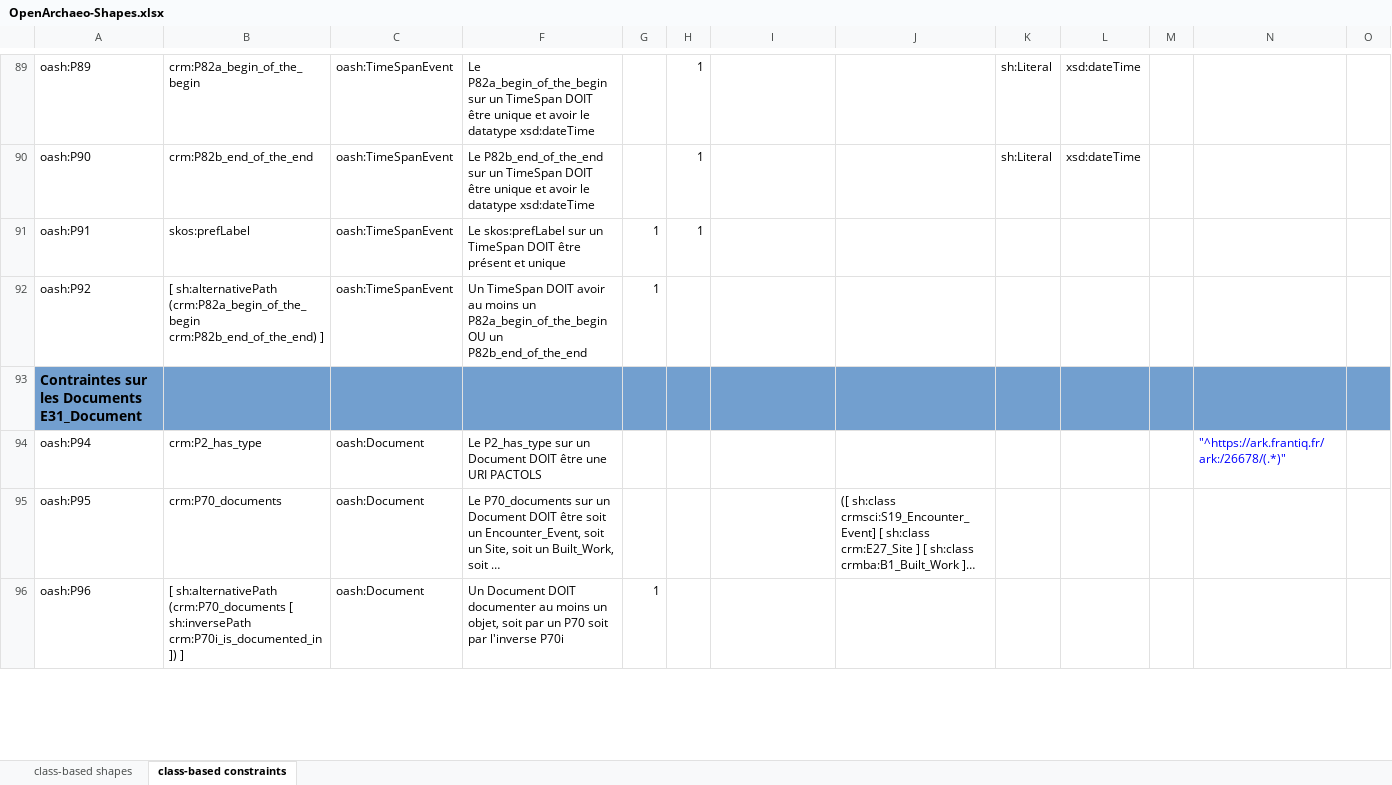
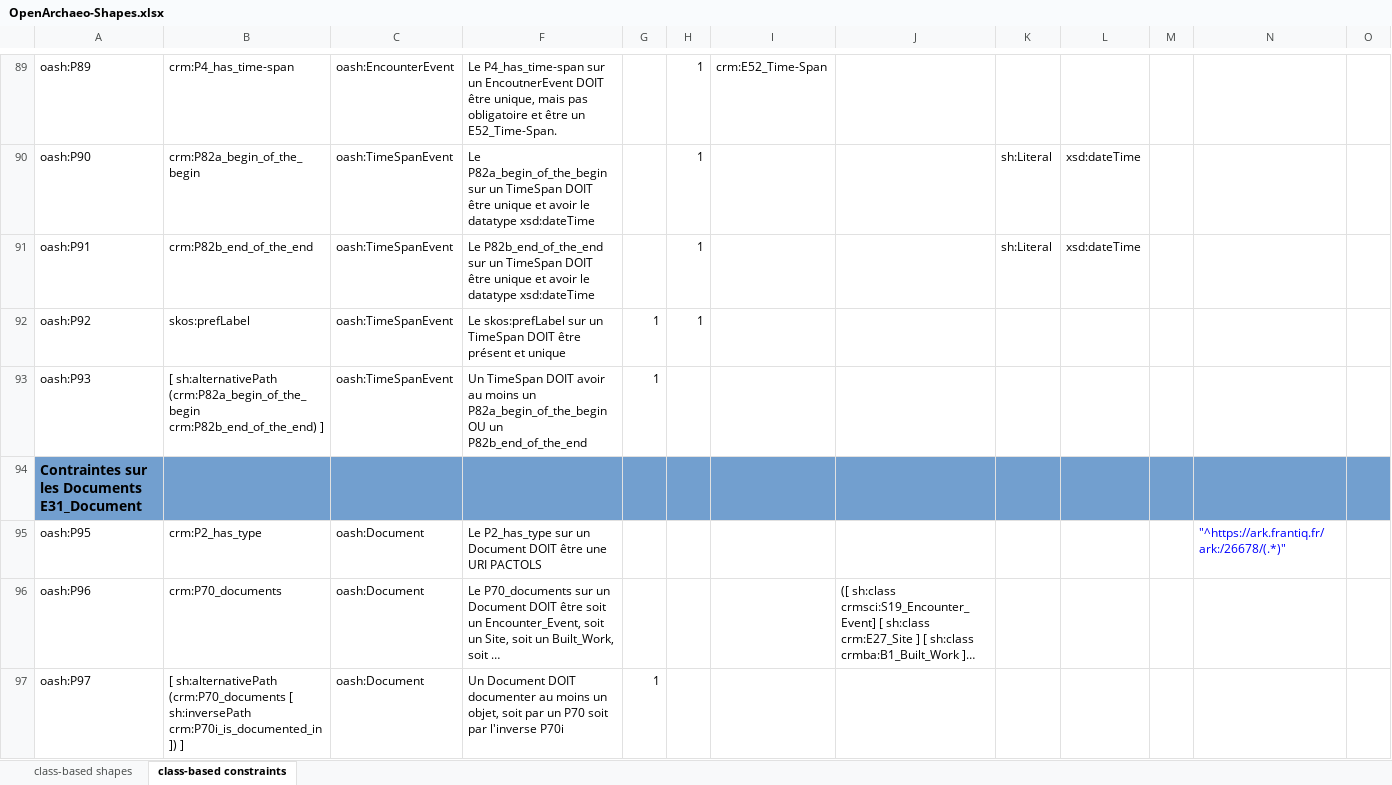
Before and after one commit to sparna-git/masa-git, an Excel workbook: federation/src/main/webapp/theme-default/shapes/OpenArchaeo-Shapes.xlsx, sheet class-based constraints, drawn as a sheet; only a part is shown, gaps mark what is left out; long unchanged cells end in …; values as stored, in another font and other column widths than the file's, no borders; addresses are those after the commit; the diff covers the shown part only; the diff names each change by its address in the sheet, - before the commit and + after, or states it on an @@ line.

```diff
--- a/federation/src/main/webapp/theme-default/shapes/OpenArchaeo-Shapes.xlsx (sheet class-based constraints)
+++ b/federation/src/main/webapp/theme-default/shapes/OpenArchaeo-Shapes.xlsx (sheet class-based constraints)
-B89: crm:P82a_begin_of_the_begin
+B89: crm:P4_has_time-span
-C89: oash:TimeSpanEvent
+C89: oash:EncounterEvent
-F89: Le P82a_begin_of_the_begin sur un TimeSpan DOIT être unique et avoir le datatype xsd:dateTime
+F89: Le P4_has_time-span sur un EncoutnerEvent DOIT être unique, mais pas obligatoire et être un E52_Time-Span.
-I89: (empty)
+I89: crm:E52_Time-Span
-K89: sh:Literal
+K89: (empty)
-L89: xsd:dateTime
+L89: (empty)
-B90: crm:P82b_end_of_the_end
+B90: crm:P82a_begin_of_the_begin
-F90: Le P82b_end_of_the_end sur un…
+F90: Le P82a_begin_of_the_begin sur un…
-B91: skos:prefLabel
+B91: crm:P82b_end_of_the_end
-F91: Le skos:prefLabel sur un TimeSpan DOIT être présent et unique
+F91: Le P82b_end_of_the_end sur un TimeSpan DOIT être unique et avoir le datatype xsd:dateTime
-G91: 1
+G91: (empty)
-K91: (empty)
+K91: sh:Literal
-L91: (empty)
+L91: xsd:dateTime
-B92: [ sh:alternativePath (crm:P82a_begin_of_the_begin crm:P82b_end_of_the_end) ]
+B92: skos:prefLabel
-F92: Un TimeSpan DOIT avoir au moins un P82a_begin_of_the_begin OU un P82b_end_of_the_end
+F92: Le skos:prefLabel sur un TimeSpan DOIT être présent et unique
-H92: (empty)
+H92: 1
+row 93: oash:P93 | [ sh:alternativePath (crm:P82a_begin_of_the_begin crm:P82b_end_of_the_end) ] | oash:TimeSpanEvent | Un TimeSpan DOIT avoir au moins un P82a_begin_of_the_begin OU un P82b_end_of_the_end | 1
-A95: oash:P94
+A95: oash:P95
-A96: oash:P95
+A96: oash:P96
-A97: oash:P96
+A97: oash:P97
```
Also changed, not shown: 2 added rows, 2 removed rows and 65 edited cells elsewhere in this sheet, 1 other file.
